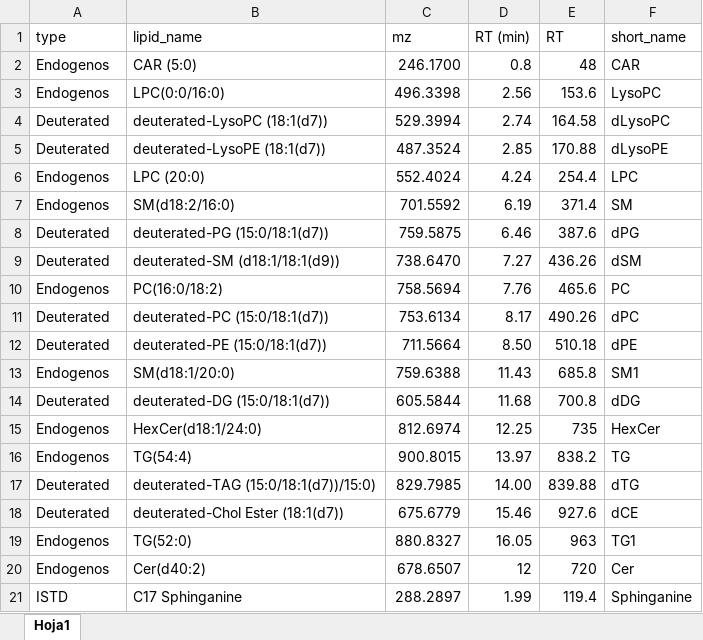
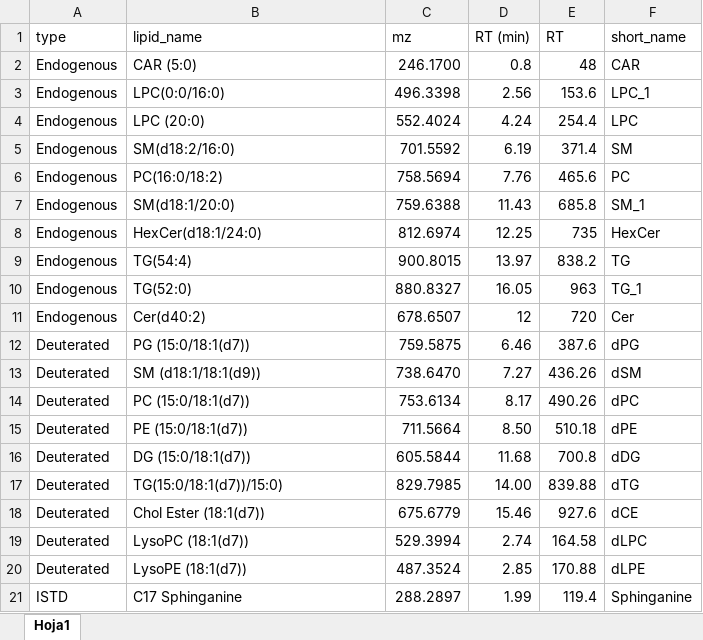
Before and after one commit to EuracBiomedicalResearch/Lipidomics-Processing-Workflow, an Excel workbook: applications/pilot_study/positive/pos_lipid_reference_set.xlsx, sheet Hoja1, drawn as a sheet; values as stored, in another font and other column widths than the file's, no cell formats; conditional formats not drawn; removed rows and columns are numbered as before the commit, all else as after; the diff names each change by its address in the sheet, - before the commit and + after, or states it on an @@ line.

```diff
--- a/applications/pilot_study/positive/pos_lipid_reference_set.xlsx (sheet Hoja1)
+++ b/applications/pilot_study/positive/pos_lipid_reference_set.xlsx (sheet Hoja1)
-A2:A3 (type): Endogenos
+A2:A3 (type): Endogenous
-F3 (short_name): LysoPC
+F3 (short_name): LPC_1
-row 4: Deuterated | deuterated-LysoPC (18:1(d7)) | 529.3994 | 2.74 | 164.58 | dLysoPC
-row 5: Deuterated | deuterated-LysoPE (18:1(d7)) | 487.3524 | 2.85 | 170.88 | dLysoPE
-A4:A5 (type): Endogenos
+A4:A5 (type): Endogenous
-row 8: Deuterated | deuterated-PG (15:0/18:1(d7)) | 759.5875 | 6.46 | 387.6 | dPG
-row 9: Deuterated | deuterated-SM (d18:1/18:1(d9)) | 738.6470 | 7.27 | 436.26 | dSM
-A6 (type): Endogenos
+A6 (type): Endogenous
-row 11: Deuterated | deuterated-PC (15:0/18:1(d7)) | 753.6134 | 8.17 | 490.26 | dPC
-row 12: Deuterated | deuterated-PE (15:0/18:1(d7)) | 711.5664 | 8.50 | 510.18 | dPE
-A7 (type): Endogenos
+A7 (type): Endogenous
-F7 (short_name): SM1
+F7 (short_name): SM_1
-row 14: Deuterated | deuterated-DG (15:0/18:1(d7)) | 605.5844 | 11.68 | 700.8 | dDG
-A8:A9 (type): Endogenos
+A8:A9 (type): Endogenous
-row 17: Deuterated | deuterated-TAG (15:0/18:1(d7))/15:0) | 829.7985 | 14.00 | 839.88 | dTG
-row 18: Deuterated | deuterated-Chol Ester (18:1(d7)) | 675.6779 | 15.46 | 927.6 | dCE
-A10:A11 (type): Endogenos
+A10:A11 (type): Endogenous
-F10 (short_name): TG1
+F10 (short_name): TG_1
+row 12: Deuterated | PG (15:0/18:1(d7)) | 759.5875 | 6.46 | 387.6 | dPG
+row 13: Deuterated | SM (d18:1/18:1(d9)) | 738.6470 | 7.27 | 436.26 | dSM
+row 14: Deuterated | PC (15:0/18:1(d7)) | 753.6134 | 8.17 | 490.26 | dPC
+row 15: Deuterated | PE (15:0/18:1(d7)) | 711.5664 | 8.50 | 510.18 | dPE
+row 16: Deuterated | DG (15:0/18:1(d7)) | 605.5844 | 11.68 | 700.8 | dDG
+row 17: Deuterated | TG(15:0/18:1(d7))/15:0) | 829.7985 | 14.00 | 839.88 | dTG
+row 18: Deuterated | Chol Ester (18:1(d7)) | 675.6779 | 15.46 | 927.6 | dCE
+row 19: Deuterated | LysoPC (18:1(d7)) | 529.3994 | 2.74 | 164.58 | dLPC
+row 20: Deuterated | LysoPE (18:1(d7)) | 487.3524 | 2.85 | 170.88 | dLPE
```
Also changed, not shown: cell formats, formulas that keep their value, applications/exercise_study/negative/neg_lipid_reference_set.xlsx, applications/exercise_study/positive/pos_lipid_reference_set.xlsx, 1 other file.
